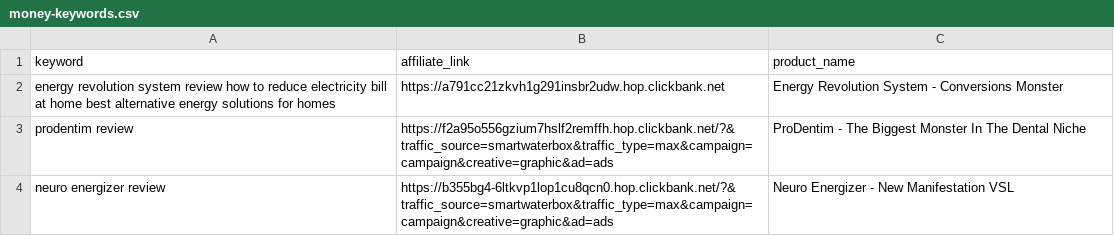
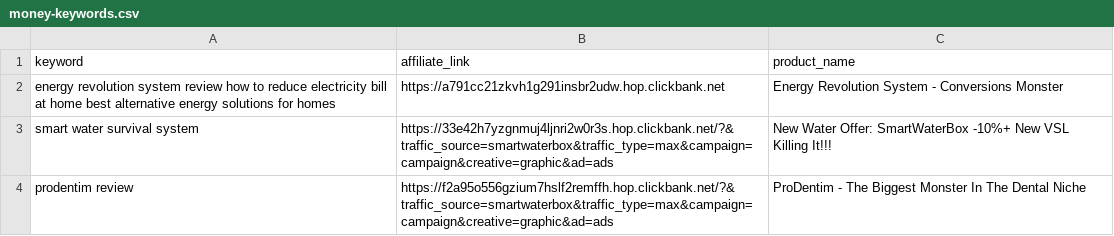
Before and after one commit to startknowledge/ultra-static-seo-engine, a CSV file: money-keywords.csv, drawn as a sheet.

Commit message:
🚀 update [skip ci]

```diff
--- a/money-keywords.csv
+++ b/money-keywords.csv
@@ -2,3 +2,3 @@ keyword,affiliate_link,product_name
 energy revolution system review  how to reduce electricity bill at home  best alternative energy solutions for homes,https://a791cc21zkvh1g291insbr2udw.hop.clickbank.net,Energy Revolution System - Conversions Monster
+smart water survival system,https://33e42h7yzgnmuj4ljnri2w0r3s.hop.clickbank.net/?&traffic_source=smartwaterbox&traffic_type=max&campaign=campaign&creative=graphic&ad=ads,New Water Offer: SmartWaterBox -10%+ New VSL Killing It!!!
 prodentim review,https://f2a95o556gzium7hslf2remffh.hop.clickbank.net/?&traffic_source=smartwaterbox&traffic_type=max&campaign=campaign&creative=graphic&ad=ads,ProDentim - The Biggest Monster In The Dental Niche
-neuro energizer review,https://b355bg4-6ltkvp1lop1cu8qcn0.hop.clickbank.net/?&traffic_source=smartwaterbox&traffic_type=max&campaign=campaign&creative=graphic&ad=ads,Neuro Energizer - New Manifestation VSL
```
